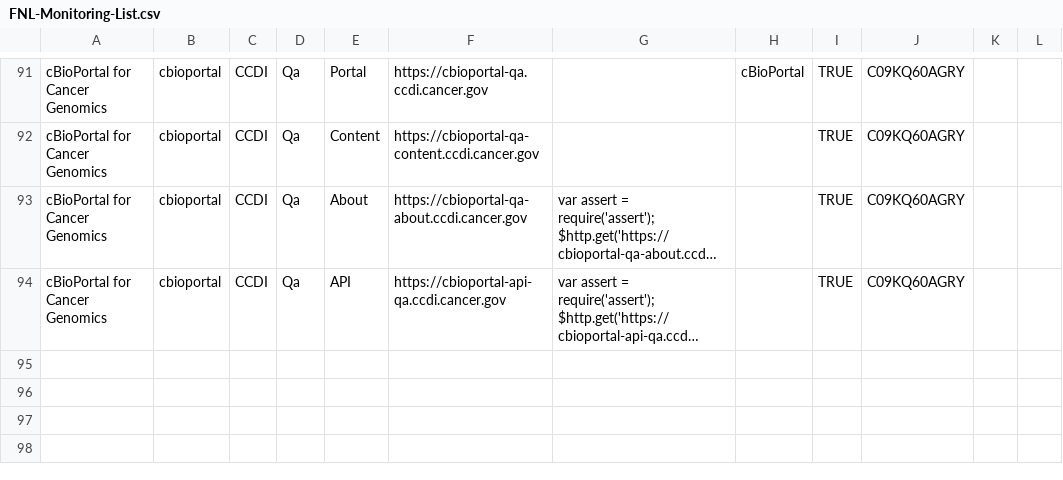
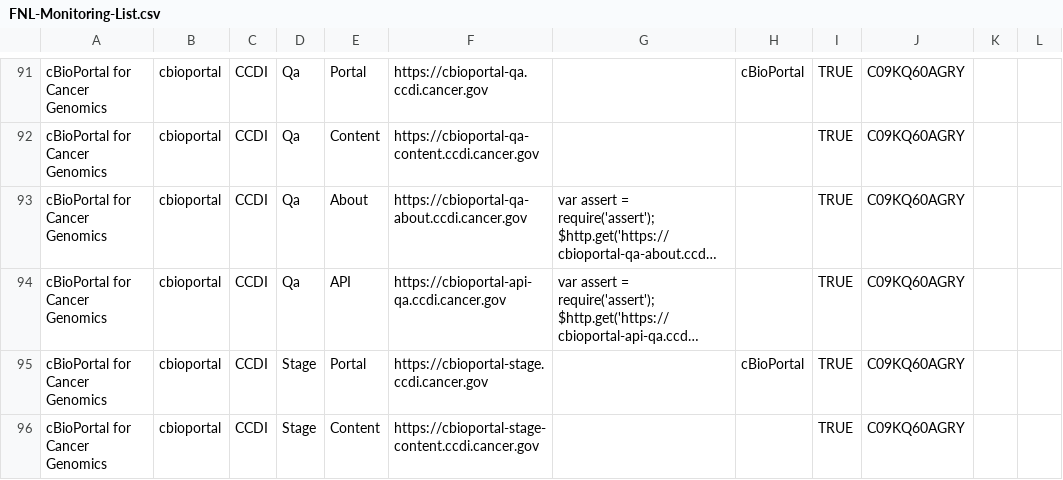
Before and after one commit to CBIIT/datacommons-devops, a CSV file: monitoring/FNL-Monitoring-List.csv, drawn as a sheet; only a part is shown, gaps mark what is left out; long unchanged cells end in …; the diff covers the shown part only; the diff names each change by its address in the sheet, - before the commit and + after, or states it on an @@ line.

Commit message:
Added monitors for cbioportal

```diff
--- a/monitoring/FNL-Monitoring-List.csv
+++ b/monitoring/FNL-Monitoring-List.csv
+row 95: cBioPortal for Cancer Genomics | cbioportal | CCDI | Stage | Portal | https://cbioportal-stage.ccdi.cancer.gov |  | cBioPortal | TRUE | C09KQ60AGRY
+row 96: cBioPortal for Cancer Genomics | cbioportal | CCDI | Stage | Content | https://cbioportal-stage-content.ccdi.cancer.gov |  |  | TRUE | C09KQ60AGRY
```
Also changed, not shown: 6 added rows elsewhere in this file.
